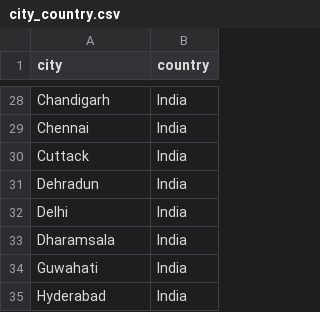
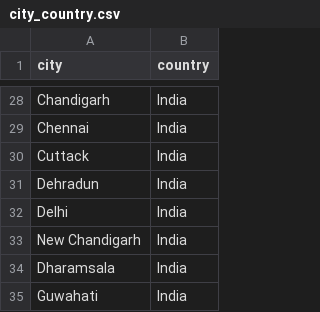
Before and after one commit to srivatsanj27/cricket-cwc27, a CSV file: config/city_country.csv, drawn as a sheet; only a part is shown, gaps mark what is left out; the shorter side is filled out with more unchanged rows.

```diff
--- a/config/city_country.csv
+++ b/config/city_country.csv
@@ -32,2 +32,3 @@ Dehradun,India
 Delhi,India
+New Chandigarh,India
 Dharamsala,India
```
Also changed, not shown: 3 other files.
